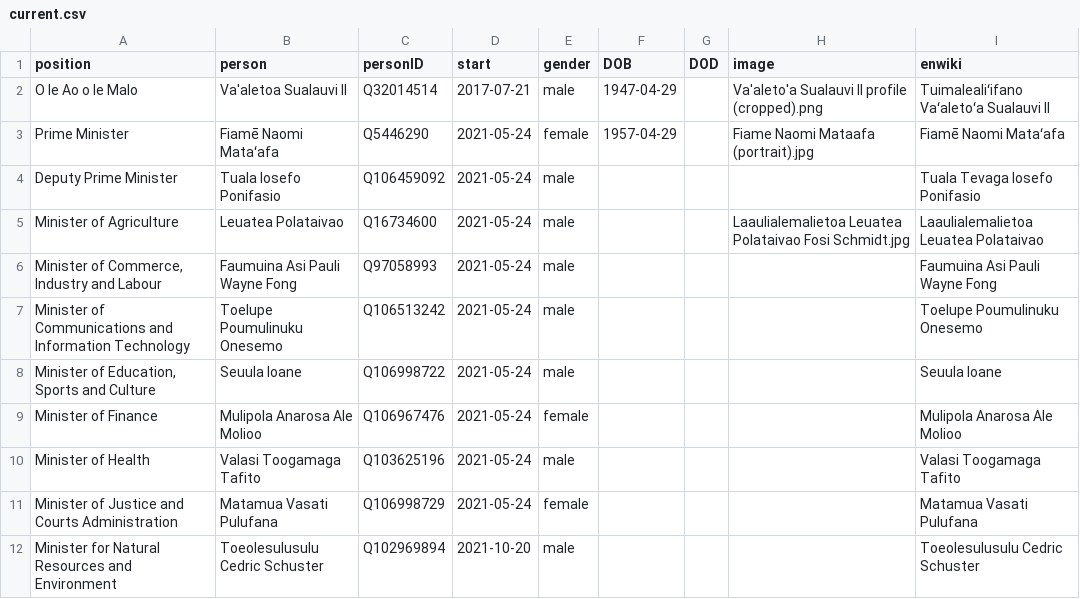
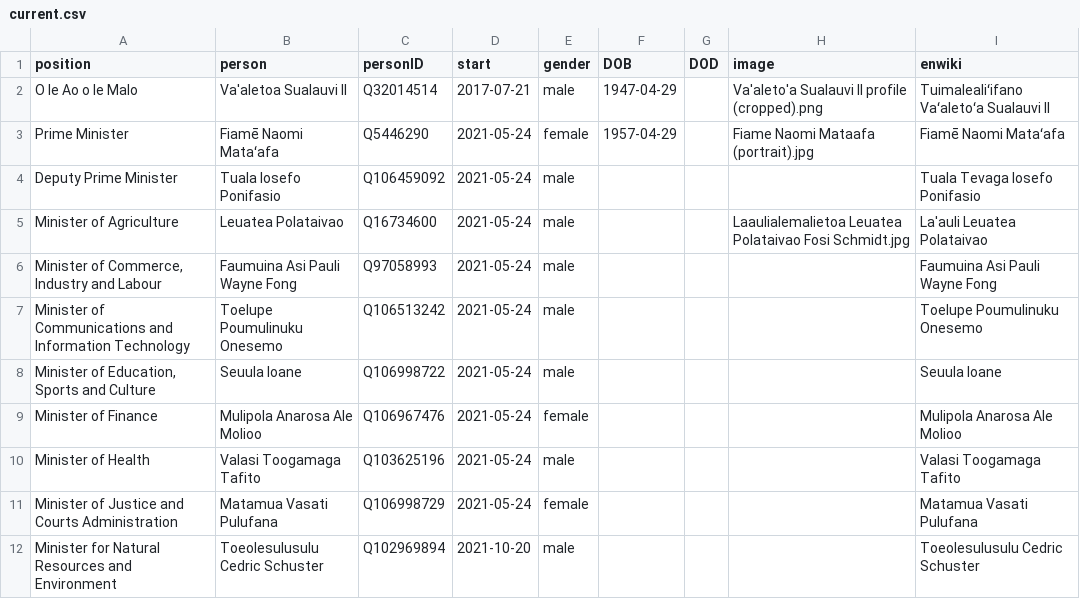
Before and after one commit to every-politician-scrapers/samoa-ministers, a CSV file: html/current.csv, drawn as a sheet; only a part is shown.

```diff
--- a/html/current.csv
+++ b/html/current.csv
@@ -4,3 +4,3 @@ Prime Minister,Fiamē Naomi Mataʻafa,Q5446290,2021-05-24,female,1957-04-29,,Fia
 Deputy Prime Minister,Tuala Iosefo Ponifasio,Q106459092,2021-05-24,male,,,,Tuala Tevaga Iosefo Ponifasio
-Minister of Agriculture,Leuatea Polataivao,Q16734600,2021-05-24,male,,,Laaulialemalietoa Leuatea Polataivao Fosi Schmidt.jpg,Laaulialemalietoa Leuatea Polataivao
+Minister of Agriculture,Leuatea Polataivao,Q16734600,2021-05-24,male,,,Laaulialemalietoa Leuatea Polataivao Fosi Schmidt.jpg,La'auli Leuatea Polataivao
 "Minister of Commerce, Industry and Labour",Faumuina Asi Pauli Wayne Fong,Q97058993,2021-05-24,male,,,,Faumuina Asi Pauli Wayne Fong
```
Also changed, not shown: html/holders21.csv, html/legislators.csv.
